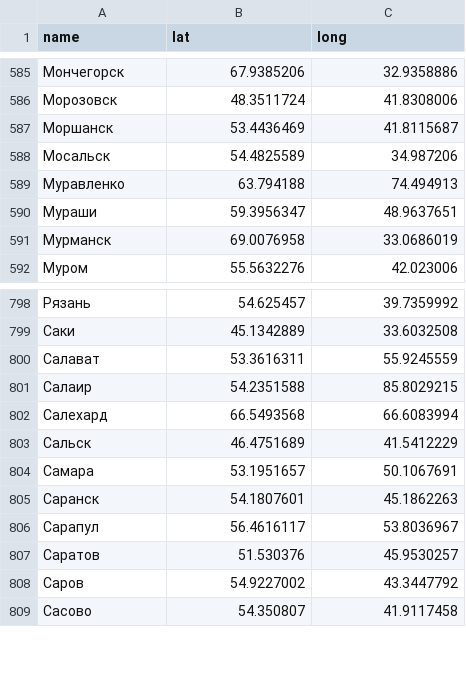
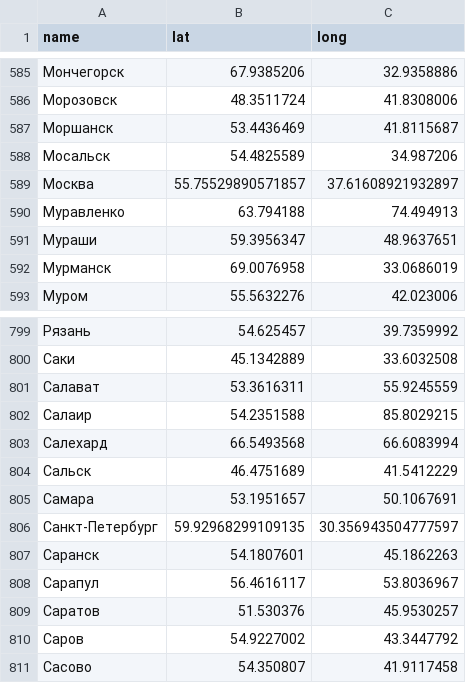
Before and after one commit to gerry2923/task-force, a CSV file: src/data/cities.csv, drawn as a sheet; only a part is shown, gaps mark what is left out.

```diff
--- a/src/data/cities.csv
+++ b/src/data/cities.csv
@@ -588,2 +588,3 @@
 Мосальск,54.4825589,34.987206
+Москва,55.75529890571857,37.61608921932897
 Муравленко,63.794188,74.494913
@@ -804,2 +805,3 @@
 Самара,53.1951657,50.1067691
+Санкт-Петербург,59.92968299109135,30.356943504777597
 Саранск,54.1807601,45.1862263
```
Also changed, not shown: 4 other files.
